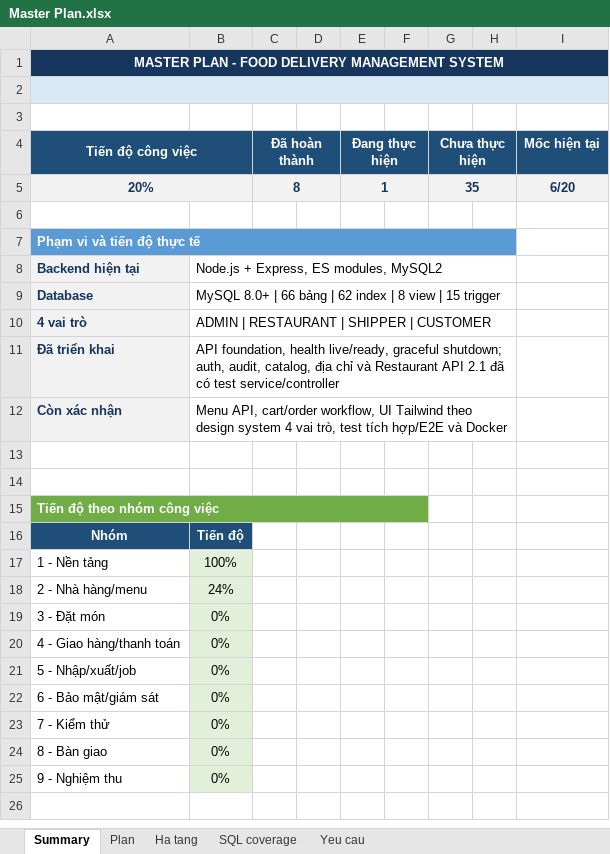
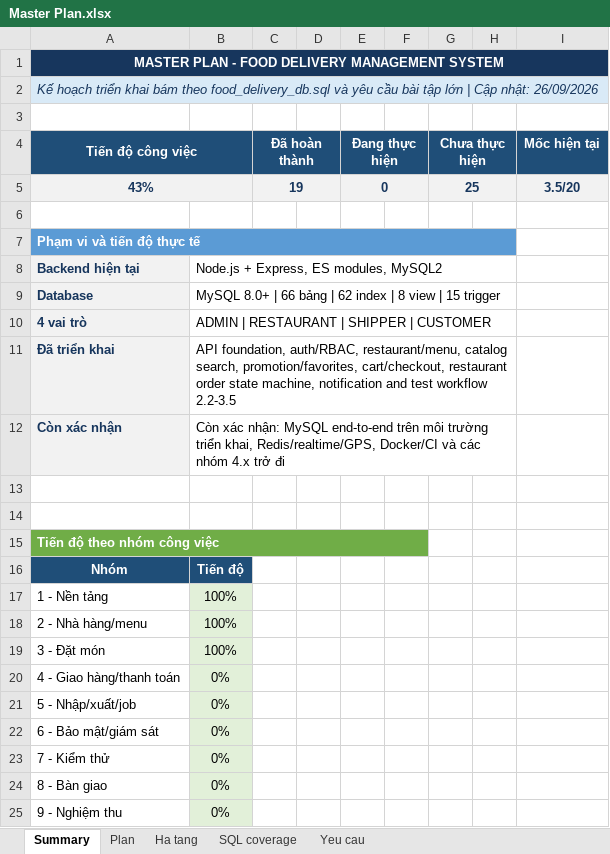
Before and after one commit to thaiduongpc70/PtrPMDV, an Excel workbook: outputs/master-plan/Master Plan.xlsx, sheet Summary, drawn as a sheet; values as stored, in another font and other column widths than the file's, no borders; charts and pictures not drawn; removed rows and columns are numbered as before the commit, all else as after; the diff names each change by its address in the sheet, - before the commit and + after, or states it on an @@ line.

```diff
--- a/outputs/master-plan/Master Plan.xlsx (sheet Summary)
+++ b/outputs/master-plan/Master Plan.xlsx (sheet Summary)
-B1:I1 fill: #17365D
+B1:I1 fill: none
-A2 (Tiến độ công việc): (empty)
+A2 (Tiến độ công việc): Kế hoạch triển khai bám theo food_delivery_db.sql và yêu cầu bài tập lớn | Cập nhật: 26/09/2026
-B2:I2 fill: #D9EAF7
+B2:I2 fill: none
-B4 fill: #1F4E78
+B4 fill: none
-D4 fill: #1F4E78
+D4 fill: none
-F4 fill: #1F4E78
+F4 fill: none
-H4 fill: #1F4E78
+H4 fill: none
-row 5: 20% |  | 8 |  | 1 |  | 35 |  | 6/20
+row 5: 43% |  | 19 |  | 0 |  | 25 |  | 3.5/20
-B7:H7 fill: #5B9BD5
+B7:H7 fill: none
-B11: API foundation, health live/ready, graceful shutdown; auth, audit, catalog, địa chỉ và Restaurant API 2.1 đã có test service/controller
+B11: API foundation, auth/RBAC, restaurant/menu, catalog search, promotion/favorites, cart/checkout, restaurant order state machine, notification and test workflow 2.2-3.5
-B12: Menu API, cart/order workflow, UI Tailwind theo design system 4 vai trò, test tích hợp/E2E và Docker
+B12: Còn xác nhận: MySQL end-to-end trên môi trường triển khai, Redis/realtime/GPS, Docker/CI và các nhóm 4.x trở đi
-B15:F15 fill: #70AD47
+B15:F15 fill: none
-B18: 24%
+B18: 100%
-B19: 0%
+B19: 100%
```
Also changed, not shown: sheet SQL coverage, sheet Plan, sheet Ha tang, sheet Yeu cau, charts or pictures, 39 other files.
